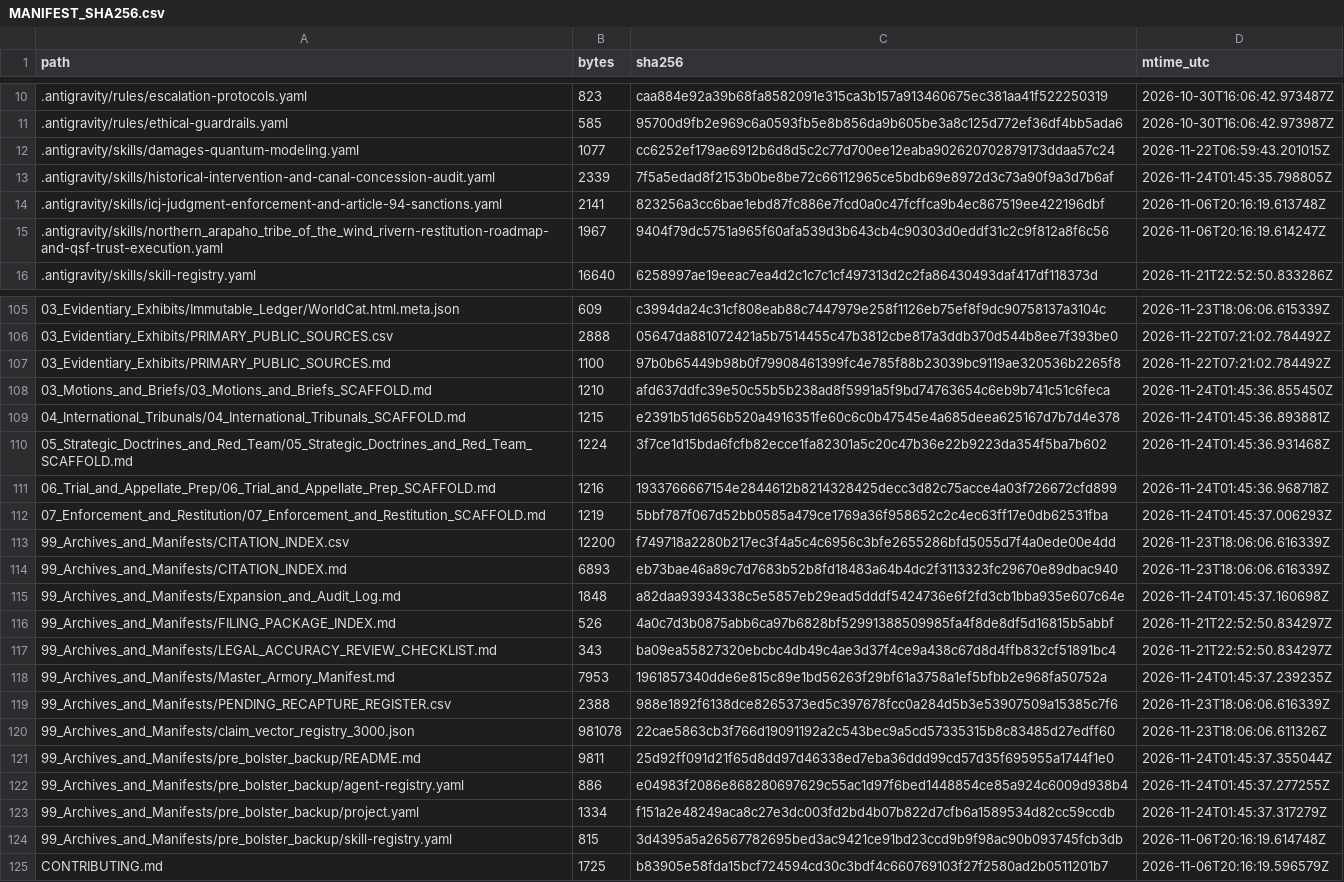
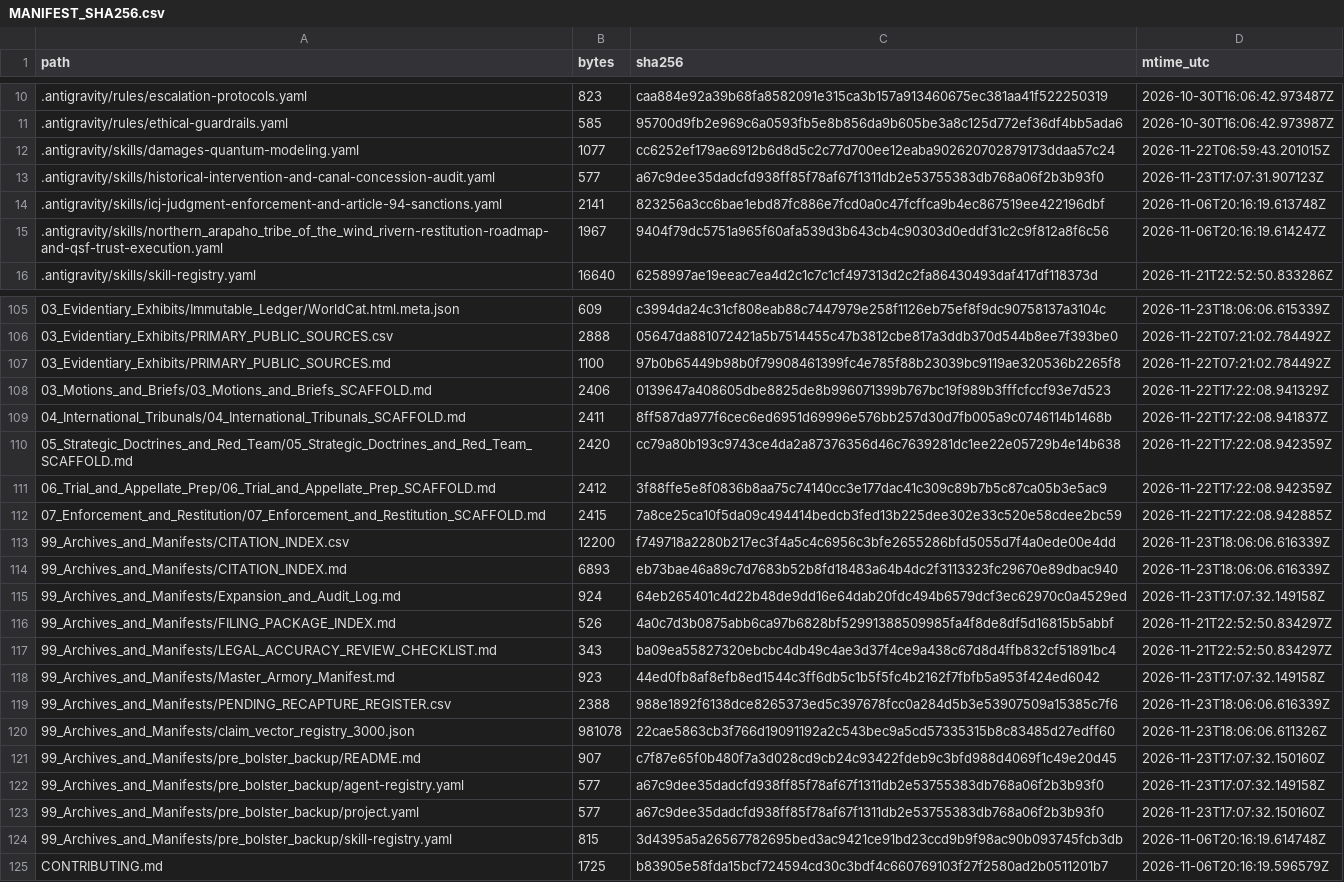
Before and after one commit to GlobalRestitutionAlliance/turtle-island-us-wy-northern-arapaho-tribe-of-the-wind-river-master-litigation, a CSV file: 99_Archives_and_Manifests/MANIFEST_SHA256.csv, drawn as a sheet; only a part is shown, gaps mark what is left out; the diff covers the shown part only.

```diff
--- a/99_Archives_and_Manifests/MANIFEST_SHA256.csv
+++ b/99_Archives_and_Manifests/MANIFEST_SHA256.csv
@@ -12,3 +12,3 @@ path,bytes,sha256,mtime_utc
 .antigravity/skills/damages-quantum-modeling.yaml,1077,cc6252ef179ae6912b6d8d5c2c77d700ee12eaba902620702879173ddaa57c24,2026-11-22T06:59:43.201015Z
-.antigravity/skills/historical-intervention-and-canal-concession-audit.yaml,2339,7f5a5edad8f2153b0be8be72c66112965ce5bdb69e8972d3c73a90f9a3d7b6af,2026-11-24T01:45:35.798805Z
+.antigravity/skills/historical-intervention-and-canal-concession-audit.yaml,577,a67c9dee35dadcfd938ff85f78af67f1311db2e53755383db768a06f2b3b93f0,2026-11-23T17:07:31.907123Z
 .antigravity/skills/icj-judgment-enforcement-and-article-94-sanctions.yaml,2141,823256a3cc6bae1ebd87fc886e7fcd0a0c47fcffca9b4ec867519ee422196dbf,2026-11-06T20:16:19.613748Z
@@ -107,18 +107,18 @@ path,bytes,sha256,mtime_utc
 03_Evidentiary_Exhibits/PRIMARY_PUBLIC_SOURCES.md,1100,97b0b65449b98b0f79908461399fc4e785f88b23039bc9119ae320536b2265f8,2026-11-22T07:21:02.784492Z
-03_Motions_and_Briefs/03_Motions_and_Briefs_SCAFFOLD.md,1210,afd637ddfc39e50c55b5b238ad8f5991a5f9bd74763654c6eb9b741c51c6feca,2026-11-24T01:45:36.855450Z
-04_International_Tribunals/04_International_Tribunals_SCAFFOLD.md,1215,e2391b51d656b520a4916351fe60c6c0b47545e4a685deea625167d7b7d4e378,2026-11-24T01:45:36.893881Z
-05_Strategic_Doctrines_and_Red_Team/05_Strategic_Doctrines_and_Red_Team_SCAFFOLD.md,1224,3f7ce1d15bda6fcfb82ecce1fa82301a5c20c47b36e22b9223da354f5ba7b602,2026-11-24T01:45:36.931468Z
-06_Trial_and_Appellate_Prep/06_Trial_and_Appellate_Prep_SCAFFOLD.md,1216,1933766667154e2844612b8214328425decc3d82c75acce4a03f726672cfd899,2026-11-24T01:45:36.968718Z
-07_Enforcement_and_Restitution/07_Enforcement_and_Restitution_SCAFFOLD.md,1219,5bbf787f067d52bb0585a479ce1769a36f958652c2c4ec63ff17e0db62531fba,2026-11-24T01:45:37.006293Z
+03_Motions_and_Briefs/03_Motions_and_Briefs_SCAFFOLD.md,2406,0139647a408605dbe8825de8b996071399b767bc19f989b3fffcfccf93e7d523,2026-11-22T17:22:08.941329Z
+04_International_Tribunals/04_International_Tribunals_SCAFFOLD.md,2411,8ff587da977f6cec6ed6951d69996e576bb257d30d7fb005a9c0746114b1468b,2026-11-22T17:22:08.941837Z
+05_Strategic_Doctrines_and_Red_Team/05_Strategic_Doctrines_and_Red_Team_SCAFFOLD.md,2420,cc79a80b193c9743ce4da2a87376356d46c7639281dc1ee22e05729b4e14b638,2026-11-22T17:22:08.942359Z
+06_Trial_and_Appellate_Prep/06_Trial_and_Appellate_Prep_SCAFFOLD.md,2412,3f88ffe5e8f0836b8aa75c74140cc3e177dac41c309c89b7b5c87ca05b3e5ac9,2026-11-22T17:22:08.942359Z
+07_Enforcement_and_Restitution/07_Enforcement_and_Restitution_SCAFFOLD.md,2415,7a8ce25ca10f5da09c494414bedcb3fed13b225dee302e33c520e58cdee2bc59,2026-11-22T17:22:08.942885Z
 99_Archives_and_Manifests/CITATION_INDEX.csv,12200,f749718a2280b217ec3f4a5c4c6956c3bfe2655286bfd5055d7f4a0ede00e4dd,2026-11-23T18:06:06.616339Z
 99_Archives_and_Manifests/CITATION_INDEX.md,6893,eb73bae46a89c7d7683b52b8fd18483a64b4dc2f3113323fc29670e89dbac940,2026-11-23T18:06:06.616339Z
-99_Archives_and_Manifests/Expansion_and_Audit_Log.md,1848,a82daa93934338c5e5857eb29ead5dddf5424736e6f2fd3cb1bba935e607c64e,2026-11-24T01:45:37.160698Z
+99_Archives_and_Manifests/Expansion_and_Audit_Log.md,924,64eb265401c4d22b48de9dd16e64dab20fdc494b6579dcf3ec62970c0a4529ed,2026-11-23T17:07:32.149158Z
 99_Archives_and_Manifests/FILING_PACKAGE_INDEX.md,526,4a0c7d3b0875abb6ca97b6828bf52991388509985fa4f8de8df5d16815b5abbf,2026-11-21T22:52:50.834297Z
 99_Archives_and_Manifests/LEGAL_ACCURACY_REVIEW_CHECKLIST.md,343,ba09ea55827320ebcbc4db49c4ae3d37f4ce9a438c67d8d4ffb832cf51891bc4,2026-11-21T22:52:50.834297Z
-99_Archives_and_Manifests/Master_Armory_Manifest.md,7953,1961857340dde6e815c89e1bd56263f29bf61a3758a1ef5bfbb2e968fa50752a,2026-11-24T01:45:37.239235Z
+99_Archives_and_Manifests/Master_Armory_Manifest.md,923,44ed0fb8af8efb8ed1544c3ff6db5c1b5f5fc4b2162f7fbfb5a953f424ed6042,2026-11-23T17:07:32.149158Z
 99_Archives_and_Manifests/PENDING_RECAPTURE_REGISTER.csv,2388,988e1892f6138dce8265373ed5c397678fcc0a284d5b3e53907509a15385c7f6,2026-11-23T18:06:06.616339Z
 99_Archives_and_Manifests/claim_vector_registry_3000.json,981078,22cae5863cb3f766d19091192a2c543bec9a5cd57335315b8c83485d27edff60,2026-11-23T18:06:06.611326Z
-99_Archives_and_Manifests/pre_bolster_backup/README.md,9811,25d92ff091d21f65d8dd97d46338ed7eba36ddd99cd57d35f695955a1744f1e0,2026-11-24T01:45:37.355044Z
-99_Archives_and_Manifests/pre_bolster_backup/agent-registry.yaml,886,e04983f2086e868280697629c55ac1d97f6bed1448854ce85a924c6009d938b4,2026-11-24T01:45:37.277255Z
-99_Archives_and_Manifests/pre_bolster_backup/project.yaml,1334,f151a2e48249aca8c27e3dc003fd2bd4b07b822d7cfb6a1589534d82cc59ccdb,2026-11-24T01:45:37.317279Z
+99_Archives_and_Manifests/pre_bolster_backup/README.md,907,c7f87e65f0b480f7a3d028cd9cb24c93422fdeb9c3bfd988d4069f1c49e20d45,2026-11-23T17:07:32.150160Z
+99_Archives_and_Manifests/pre_bolster_backup/agent-registry.yaml,577,a67c9dee35dadcfd938ff85f78af67f1311db2e53755383db768a06f2b3b93f0,2026-11-23T17:07:32.149158Z
+99_Archives_and_Manifests/pre_bolster_backup/project.yaml,577,a67c9dee35dadcfd938ff85f78af67f1311db2e53755383db768a06f2b3b93f0,2026-11-23T17:07:32.150160Z
 99_Archives_and_Manifests/pre_bolster_backup/skill-registry.yaml,815,3d4395a5a26567782695bed3ac9421ce91bd23ccd9b9f98ac90b093745fcb3db,2026-11-06T20:16:19.614748Z
```
Also changed, not shown: 77 edited cells elsewhere in this file, 37 other files.
